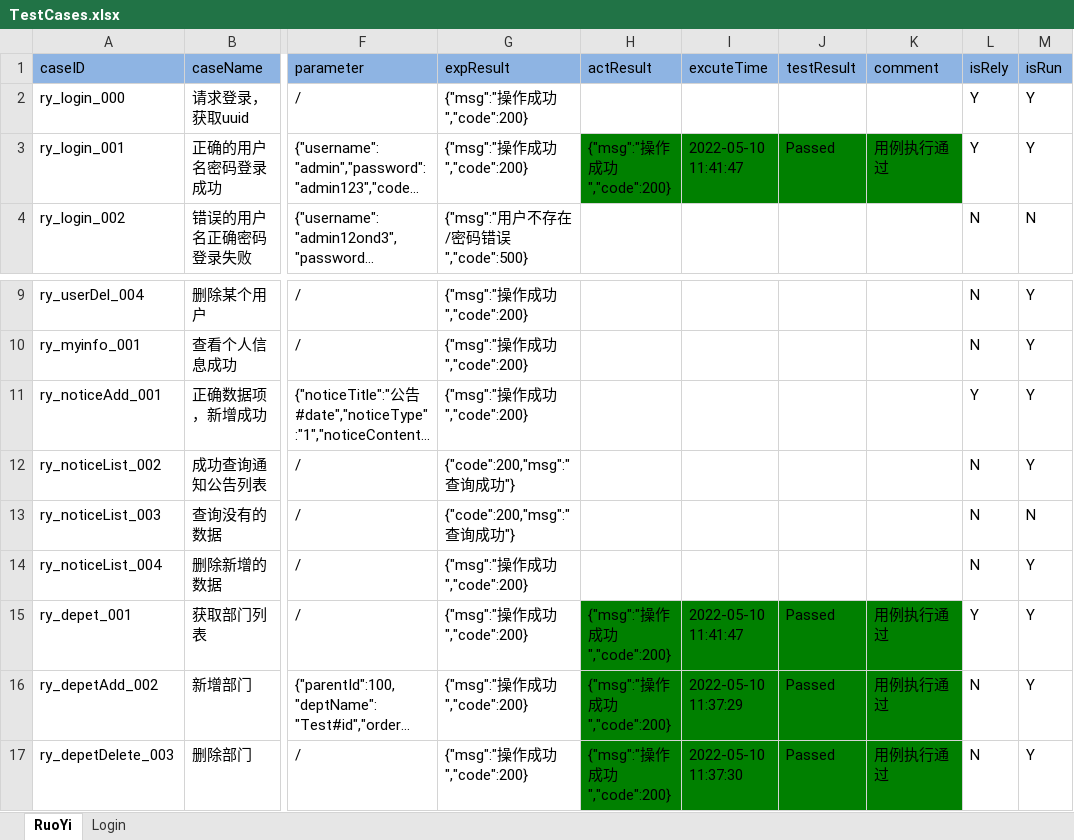
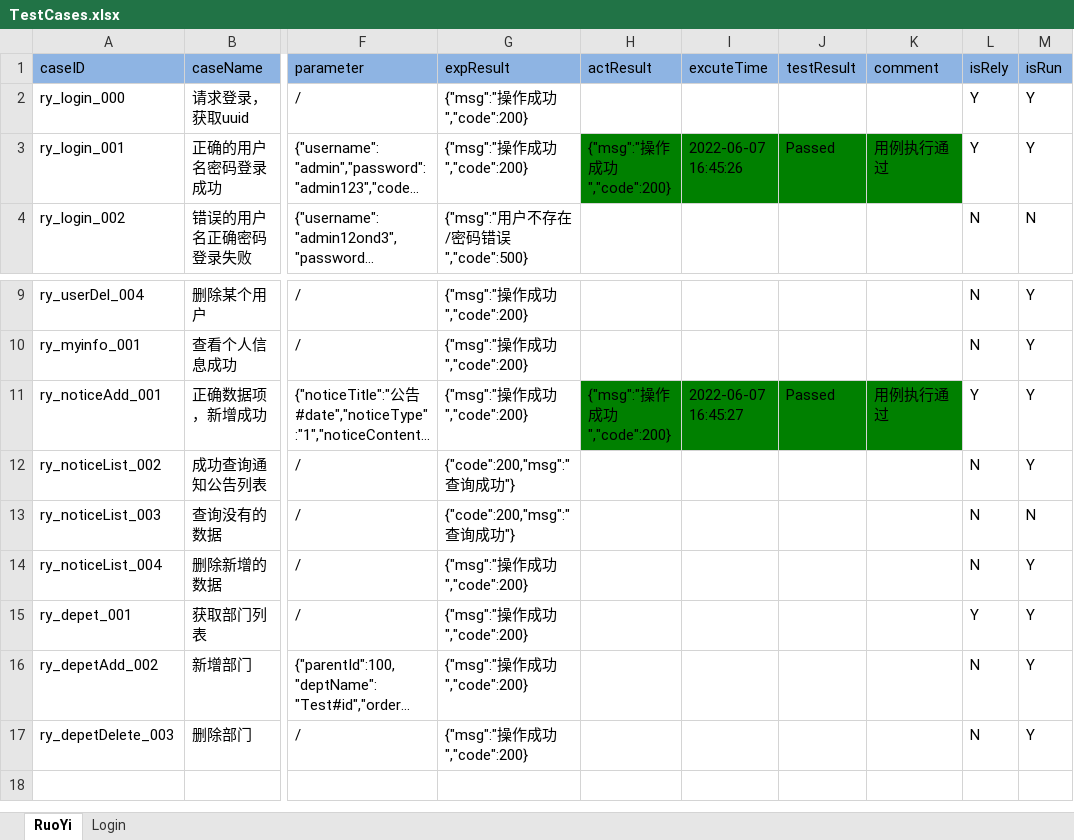
Before and after one commit to shixy1001/MyRuoYi-Try, an Excel workbook: target/classes/TestCases.xlsx, sheet RuoYi, drawn as a sheet; only a part is shown, gaps mark what is left out; long unchanged cells end in …; values as stored, in another font and other column widths than the file's, no borders; the diff names each change by its address in the sheet, - before the commit and + after, or states it on an @@ line.

```diff
--- a/target/classes/TestCases.xlsx (sheet RuoYi)
+++ b/target/classes/TestCases.xlsx (sheet RuoYi)
-I3 (excuteTime): 2022-05-10 11:41:47
+I3 (excuteTime): 2022-06-07 16:45:26
-H11 (actResult): (empty)
+H11 (actResult): {"msg":"操作成功","code":200}
-H11:K11 fill: none
+H11:K11 fill: #008000
-I11 (excuteTime): (empty)
+I11 (excuteTime): 2022-06-07 16:45:27
-J11 (testResult): (empty)
+J11 (testResult): Passed
-K11 (comment): (empty)
+K11 (comment): 用例执行通过
-H15:H17 (actResult): {"msg":"操作成功","code":200}
+H15:H17 (actResult): (empty)
-H15:K17 fill: #008000
+H15:K17 fill: none
-I15 (excuteTime): 2022-05-10 11:41:47
+I15 (excuteTime): (empty)
-J15:J17 (testResult): Passed
+J15:J17 (testResult): (empty)
-K15:K17 (comment): 用例执行通过
+K15:K17 (comment): (empty)
-I16 (excuteTime): 2022-05-10 11:37:29
+I16 (excuteTime): (empty)
-I17 (excuteTime): 2022-05-10 11:37:30
+I17 (excuteTime): (empty)
```
Also changed, not shown: 23 other files.
